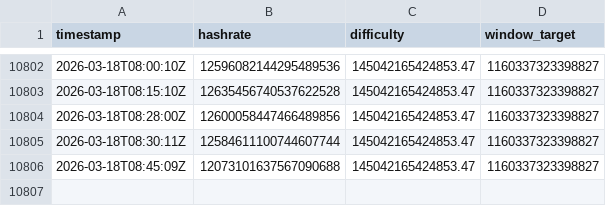
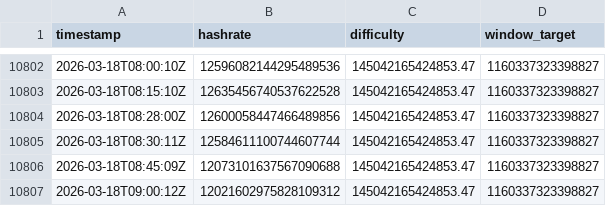
Before and after one commit to brentiswong/ocean-tracker, a CSV file: data/history.csv, drawn as a sheet; only a part is shown, gaps mark what is left out; the diff names each change by its address in the sheet, - before the commit and + after, or states it on an @@ line.

Commit message:
📊 Log Pool Stats

```diff
--- a/data/history.csv
+++ b/data/history.csv
+row 10807: 2026-03-18T09:00:12Z | 12021602975828109312 | 145042165424853.47 | 1160337323398827
```
